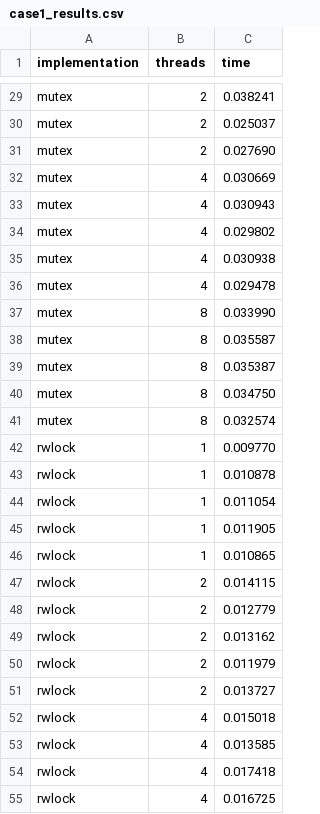
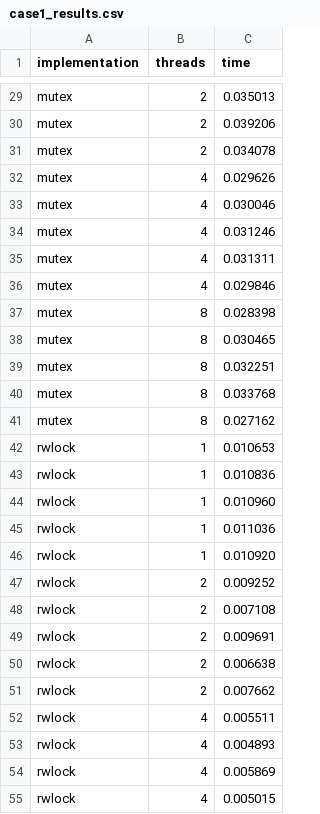
Before and after one commit to malinduGamage/pthread-linkedlist-benchmark, a CSV file: data/case1_results.csv, drawn as a sheet; only a part is shown, gaps mark what is left out; the diff covers the shown part only; the diff names each change by its address in the sheet, - before the commit and + after, or states it on an @@ line.

```diff
--- a/data/case1_results.csv
+++ b/data/case1_results.csv
-C29 (time): 0.038241
+C29 (time): 0.035013
-C30 (time): 0.025037
+C30 (time): 0.039206
-C31 (time): 0.027690
+C31 (time): 0.034078
-C32 (time): 0.030669
+C32 (time): 0.029626
-C33 (time): 0.030943
+C33 (time): 0.030046
-C34 (time): 0.029802
+C34 (time): 0.031246
-C35 (time): 0.030938
+C35 (time): 0.031311
-C36 (time): 0.029478
+C36 (time): 0.029846
-C37 (time): 0.033990
+C37 (time): 0.028398
-C38 (time): 0.035587
+C38 (time): 0.030465
-C39 (time): 0.035387
+C39 (time): 0.032251
-C40 (time): 0.034750
+C40 (time): 0.033768
-C41 (time): 0.032574
+C41 (time): 0.027162
-C42 (time): 0.009770
+C42 (time): 0.010653
-C43 (time): 0.010878
+C43 (time): 0.010836
-C44 (time): 0.011054
+C44 (time): 0.010960
-C45 (time): 0.011905
+C45 (time): 0.011036
-C46 (time): 0.010865
+C46 (time): 0.010920
-C47 (time): 0.014115
+C47 (time): 0.009252
-C48 (time): 0.012779
+C48 (time): 0.007108
-C49 (time): 0.013162
+C49 (time): 0.009691
-C50 (time): 0.011979
+C50 (time): 0.006638
-C51 (time): 0.013727
+C51 (time): 0.007662
-C52 (time): 0.015018
+C52 (time): 0.005511
-C53 (time): 0.013585
+C53 (time): 0.004893
-C54 (time): 0.017418
+C54 (time): 0.005869
-C55 (time): 0.016725
+C55 (time): 0.005015
```
Also changed, not shown: 33 edited cells elsewhere in this file, data/case2_results.csv, data/case3_results.csv, 14 other files.
